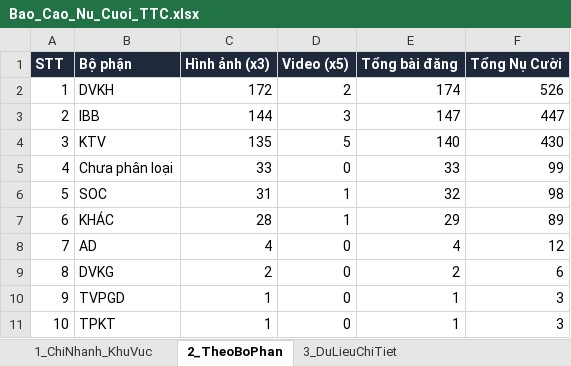
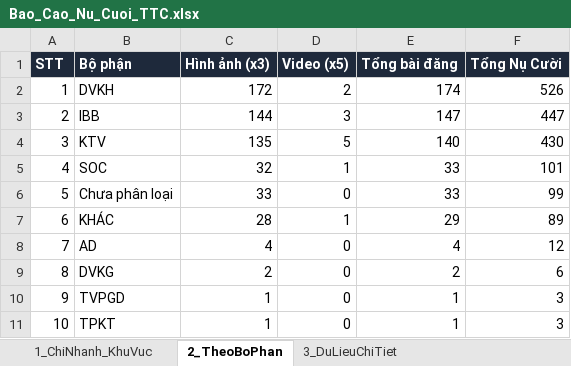
Before and after one commit to tanvuongisme/hopthoigian-ttc, an Excel workbook: Bao_Cao_Nu_Cuoi_TTC.xlsx, sheet 2_TheoBoPhan, drawn as a sheet; values as stored, in another font and other column widths than the file's, no borders; removed rows and columns are numbered as before the commit, all else as after; the diff names each change by its address in the sheet, - before the commit and + after, or states it on an @@ line.

```diff
--- a/Bao_Cao_Nu_Cuoi_TTC.xlsx (sheet 2_TheoBoPhan)
+++ b/Bao_Cao_Nu_Cuoi_TTC.xlsx (sheet 2_TheoBoPhan)
+row 5: 4 | SOC | 32 | 1 | 33 | 101
@@ column A (STT) renumbered in row 6 @@
-row 6: 5 | SOC | 31 | 1 | 32 | 98
```
Also changed, not shown: sheet 3_DuLieuChiTiet, sheet 1_ChiNhanh_KhuVuc, 4 other files.
